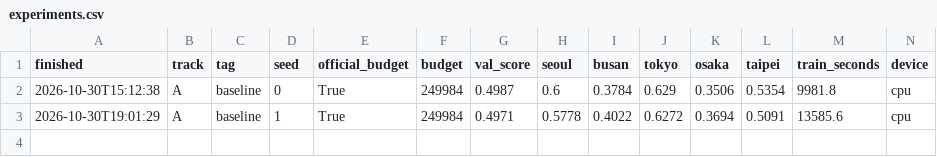
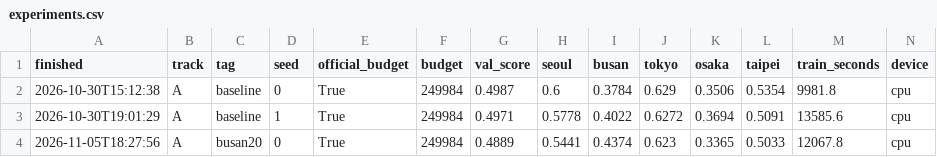
Before and after one commit to DemoGom/mas1004-assignment2, a CSV file: experiments.csv, drawn as a sheet; only a part is shown; rows hold the shown columns only; the diff names each change by its address in the sheet, - before the commit and + after, or states it on an @@ line.

Commit message:
busan20 finished on the CPU: validation 0.4889

```diff
--- a/experiments.csv
+++ b/experiments.csv
+row 4: 2026-11-05T18:27:56 | A | busan20 | 0 | True | 249984 | 0.4889 | 0.5441 | 0.4374 | 0.623 | 0.3365 | 0.5033 | 12067.8 | cpu
```
